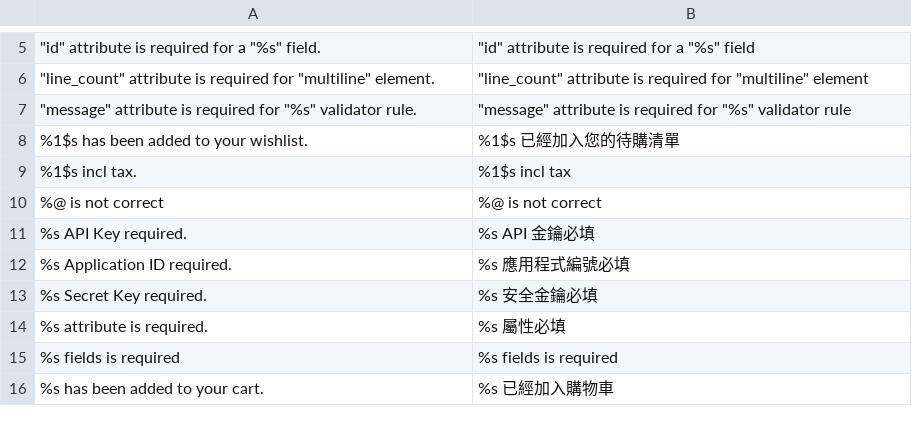
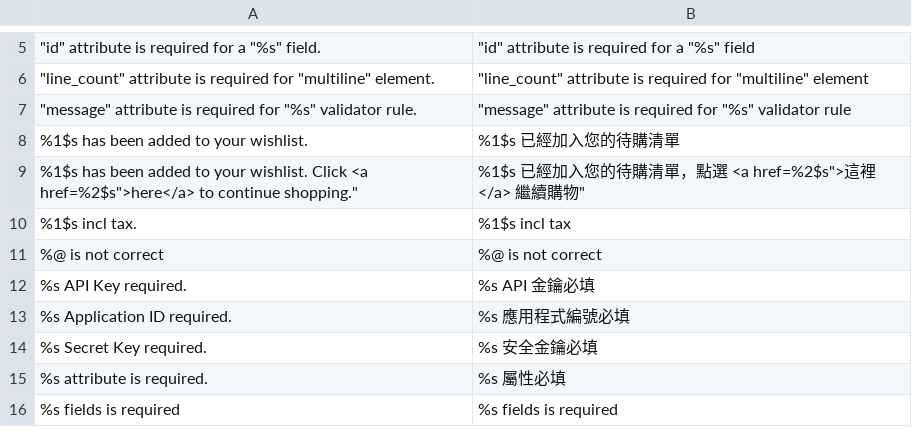
Before and after one commit to kiang/magento_zh_TW, a CSV file: app/locale/zh_TW/Mage_XmlConnect.csv, drawn as a sheet; only a part is shown, gaps mark what is left out; the shorter side is filled out with more unchanged rows; the diff names each change by its address in the sheet, - before the commit and + after, or states it on an @@ line.

Commit message:
fix translation related to #4

```diff
--- a/app/locale/zh_TW/Mage_XmlConnect.csv
+++ b/app/locale/zh_TW/Mage_XmlConnect.csv
+row 9: %1$s has been added to your wishlist. Click <a href=%2$s">here</a> to continue shopping." | %1$s 已經加入您的待購清單，點選 <a href=%2$s">這裡</a> 繼續購物"
```
Also changed, not shown: app/locale/zh_TW/Mage_Sendfriend.csv.
